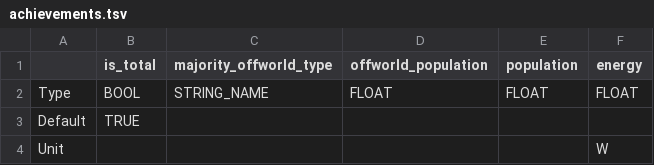
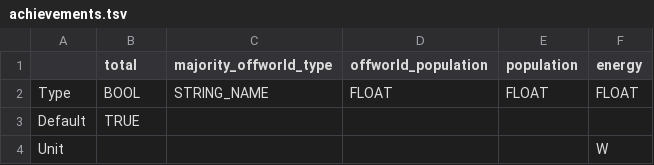
Before and after one commit to t2civ/astropolis_public, a TSV file: tables/achievements.tsv, drawn as a sheet; only a part is shown.

```diff
--- a/tables/achievements.tsv
+++ b/tables/achievements.tsv
@@ -1,2 +1,2 @@
-	is_total	majority_offworld_type	offworld_population	population	energy
+	total	majority_offworld_type	offworld_population	population	energy
 Type	BOOL	STRING_NAME	FLOAT	FLOAT	FLOAT
```
Also changed, not shown: tables/facilities.tsv, tables/line_items.tsv, 24 other files.
